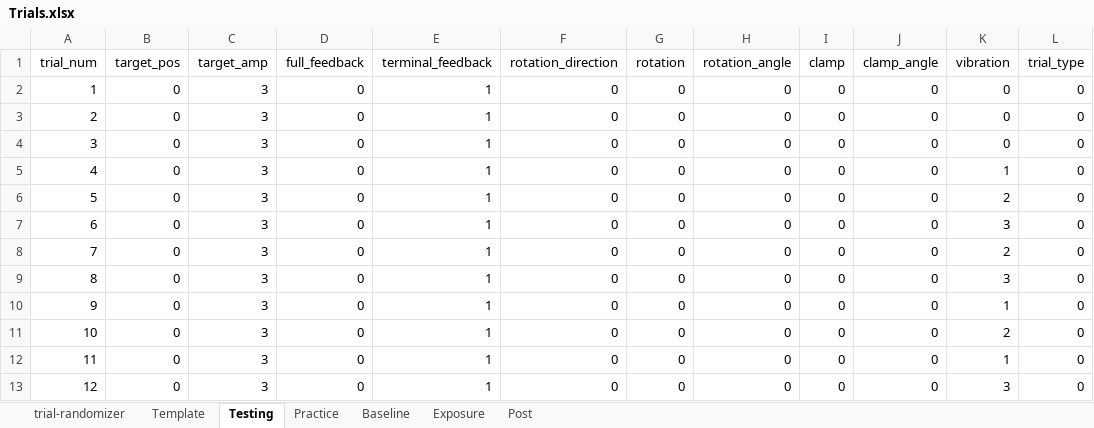
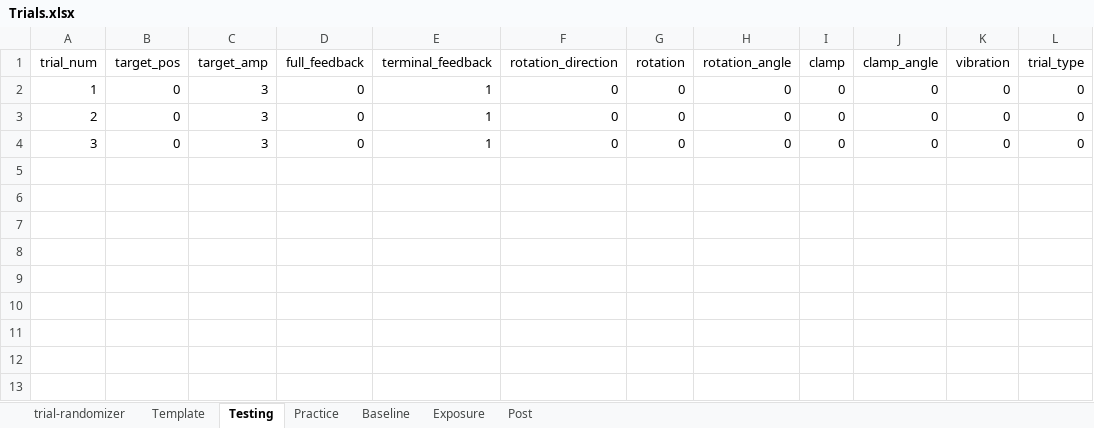
Before and after one commit to GreggEschelmuller/unimanual-codes, an Excel workbook: Trials.xlsx, sheet Testing, drawn as a sheet; values as stored, in another font and other column widths than the file's, no borders; the diff names each change by its address in the sheet, - before the commit and + after, or states it on an @@ line.

```diff
--- a/Trials.xlsx (sheet Testing)
+++ b/Trials.xlsx (sheet Testing)
-row 5: 4 | 0 | 3 | 0 | 1 | 0 | 0 | 0 | 0 | 0 | 1 | 0
-row 6: 5 | 0 | 3 | 0 | 1 | 0 | 0 | 0 | 0 | 0 | 2 | 0
-row 7: 6 | 0 | 3 | 0 | 1 | 0 | 0 | 0 | 0 | 0 | 3 | 0
-row 8: 7 | 0 | 3 | 0 | 1 | 0 | 0 | 0 | 0 | 0 | 2 | 0
-row 9: 8 | 0 | 3 | 0 | 1 | 0 | 0 | 0 | 0 | 0 | 3 | 0
-row 10: 9 | 0 | 3 | 0 | 1 | 0 | 0 | 0 | 0 | 0 | 1 | 0
-row 11: 10 | 0 | 3 | 0 | 1 | 0 | 0 | 0 | 0 | 0 | 2 | 0
-row 12: 11 | 0 | 3 | 0 | 1 | 0 | 0 | 0 | 0 | 0 | 1 | 0
-row 13: 12 | 0 | 3 | 0 | 1 | 0 | 0 | 0 | 0 | 0 | 3 | 0
```
Also changed, not shown: sheet trial-randomizer, 3 other files.
